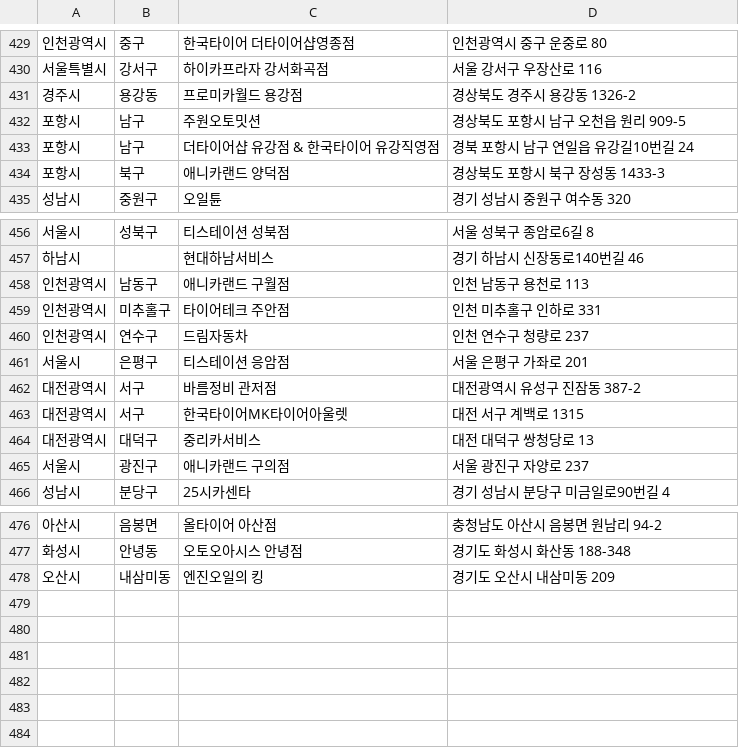
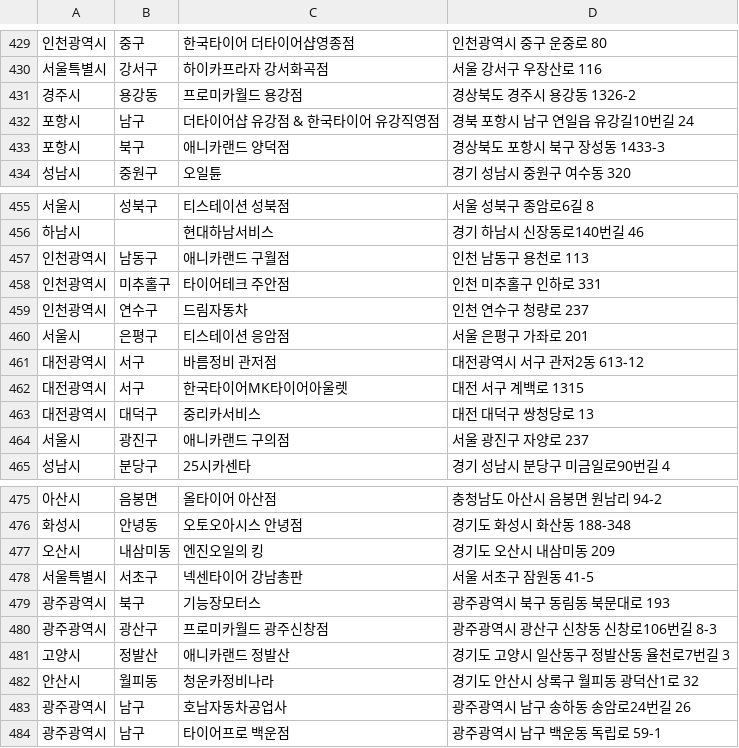
Before and after one commit to dongdong-e/domestic_partners, a CSV file: domestic_partners.csv, drawn as a sheet; only a part is shown, gaps mark what is left out.

Commit message:
updated lists
updated lists

```diff
--- a/domestic_partners.csv
+++ b/domestic_partners.csv
@@ -431,3 +431,2 @@
 경주시,용강동,프로미카월드 용강점,경상북도 경주시 용강동 1326-2
-포항시,남구,주원오토밋션,경상북도 포항시 남구 오천읍 원리 909-5
 포항시,남구,더타이어샵 유강점 & 한국타이어 유강직영점,경북 포항시 남구 연일읍 유강길10번길 24
@@ -461,3 +460,3 @@
 서울시,은평구,티스테이션 응암점,서울 은평구 가좌로 201
-대전광역시,서구,바름정비 관저점,대전광역시 유성구 진잠동 387-2
+대전광역시,서구,바름정비 관저점,대전광역시 서구 관저2동 613-12
 대전광역시,서구,한국타이어MK타이어아울렛,대전 서구 계백로 1315
@@ -478 +477,8 @@
 오산시,내삼미동,엔진오일의 킹,경기도 오산시 내삼미동 209
+서울특별시,서초구,넥센타이어 강남총판,서울 서초구 잠원동 41-5
+광주광역시,북구,기능장모터스,광주광역시 북구 동림동 북문대로 193
+광주광역시,광산구,프로미카월드 광주신창점,광주광역시 광산구 신창동 신창로106번길 8-3
+고양시,정발산,애니카랜드 정발산,경기도 고양시 일산동구 정발산동 율천로7번길 3
+안산시,월피동,청운카정비나라,경기도 안산시 상록구 월피동 광덕산1로 32
+광주광역시,남구,호남자동차공업사,광주광역시 남구 송하동 송암로24번길 26
+광주광역시,남구,타이어프로 백운점,광주광역시 남구 백운동 독립로 59-1
```
Also changed, not shown: 2 other files.
